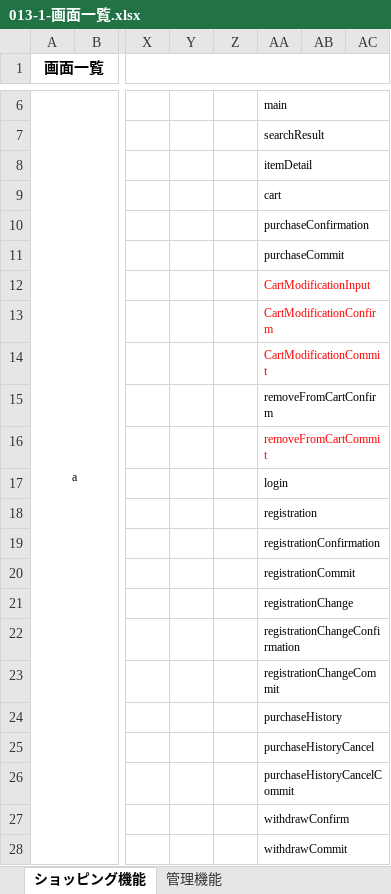
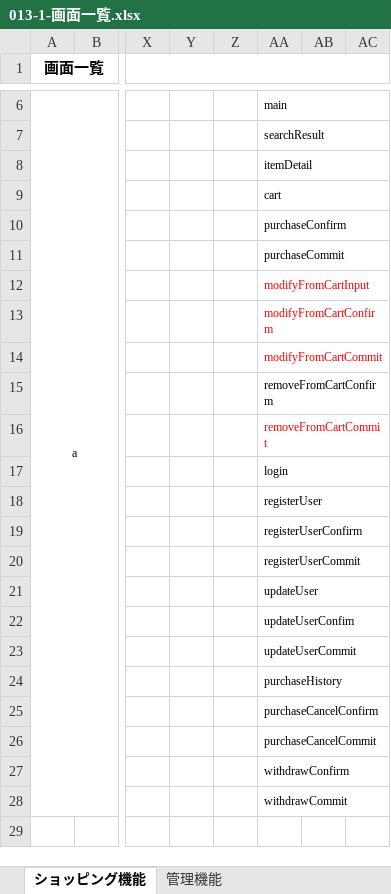
Before and after one commit to OkamotoTaketo/dev, an Excel workbook: 010-外部設計/013-1-画面一覧.xlsx, sheet ショッピング機能, drawn as a sheet; only a part is shown, gaps mark what is left out; values as stored, in another font and other column widths than the file's, no borders; the diff names each change by its address in the sheet, - before the commit and + after, or states it on an @@ line.

```diff
--- a/010-外部設計/013-1-画面一覧.xlsx (sheet ショッピング機能)
+++ b/010-外部設計/013-1-画面一覧.xlsx (sheet ショッピング機能)
-AA10: purchaseConfirmation
+AA10: purchaseConfirm
-AA12: CartModificationInput
+AA12: modifyFromCartInput
-AA13: CartModificationConfirm
+AA13: modifyFromCartConfirm
-AA14: CartModificationCommit
+AA14: modifyFromCartCommit
-AA18: registration
+AA18: registerUser
-AA19: registrationConfirmation
+AA19: registerUserConfirm
-AA20: registrationCommit
+AA20: registerUserCommit
-AA21: registrationChange
+AA21: updateUser
-AA22: registrationChangeConfirmation
+AA22: updateUserConfim
-AA23: registrationChangeCommit
+AA23: updateUserCommit
-AA25: purchaseHistoryCancel
+AA25: purchaseCancelConfirm
-AA26: purchaseHistoryCancelCommit
+AA26: purchaseCancelCommit
```
Also changed, not shown: 010-外部設計/014-画面レイアウト_画面入出力項目一覧/014-1-外部設計書(画面・帳票仕様)_ショッピング_商品検索.xlsx, 010-外部設計/014-画面レイアウト_画面入出力項目一覧/014-3-外部設計書(画面・帳票仕様)_ショッピング_会員ログイン.xlsx, 6 other files.
